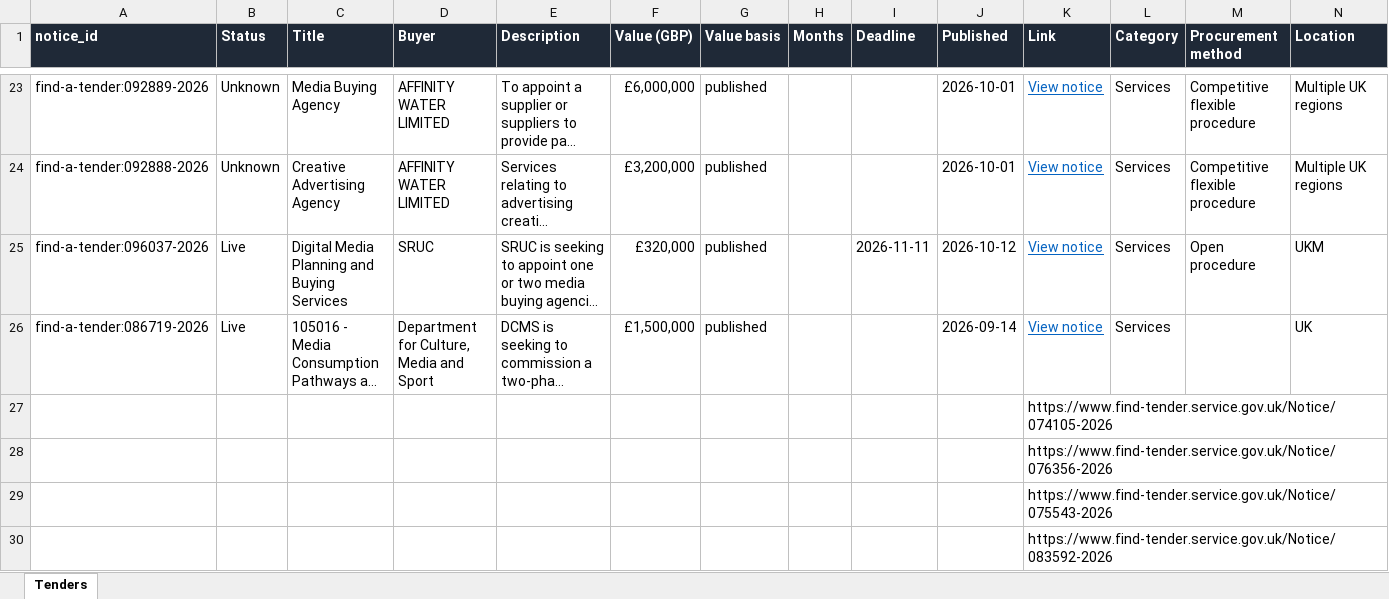
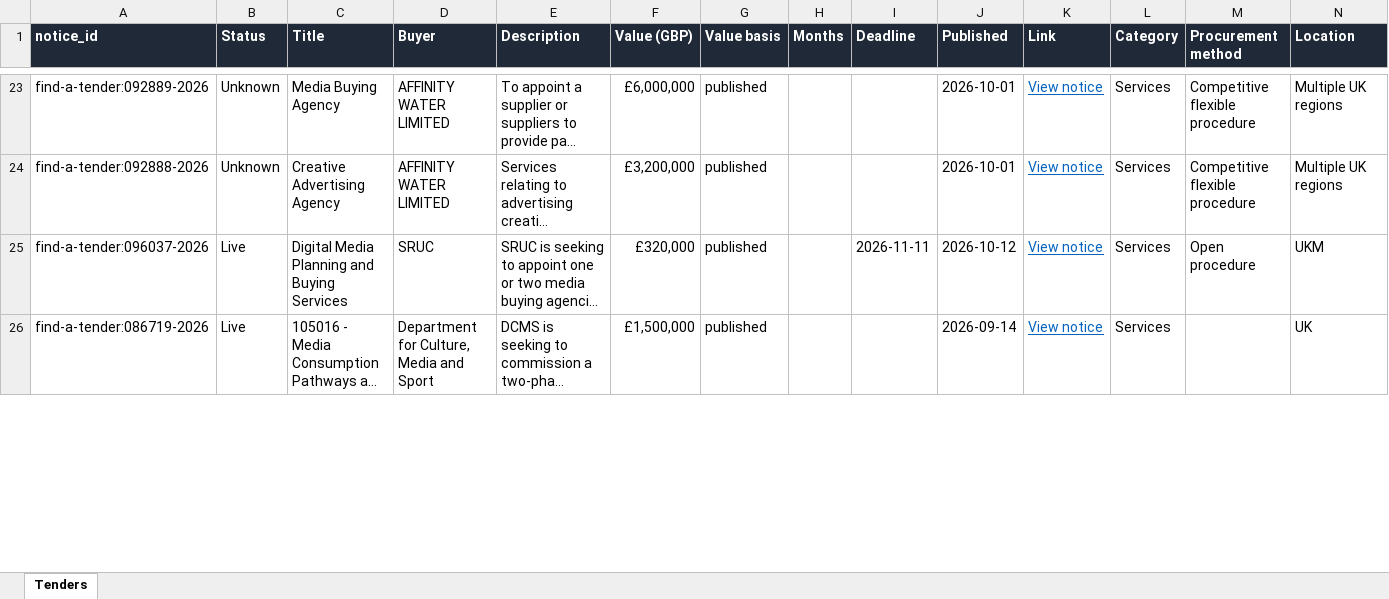
Before and after one commit to finnhannah99/Tender-Tracker, an Excel workbook: tenders.xlsx, sheet Tenders, drawn as a sheet; only a part is shown, gaps mark what is left out; long unchanged cells end in …; values as stored, in another font and other column widths than the file's, no borders; conditional formats not drawn; removed rows and columns are numbered as before the commit, all else as after; rows hold the shown columns only; the diff covers the shown part only; the diff names each change by its address in the sheet, - before the commit and + after, or states it on an @@ line.

Commit message:
Update tenders.xlsx - 2026-10-13

```diff
--- a/tenders.xlsx (sheet Tenders)
+++ b/tenders.xlsx (sheet Tenders)
-row 27:  |  |  |  |  |  |  |  |  |  | https://www.find-tender.service.gov.uk/Notice/074105-2026
-row 28:  |  |  |  |  |  |  |  |  |  | https://www.find-tender.service.gov.uk/Notice/076356-2026
-row 29:  |  |  |  |  |  |  |  |  |  | https://www.find-tender.service.gov.uk/Notice/075543-2026
-row 30:  |  |  |  |  |  |  |  |  |  | https://www.find-tender.service.gov.uk/Notice/083592-2026
```
Also changed, not shown: 4 added rows and 1 edited cell elsewhere in this sheet.
